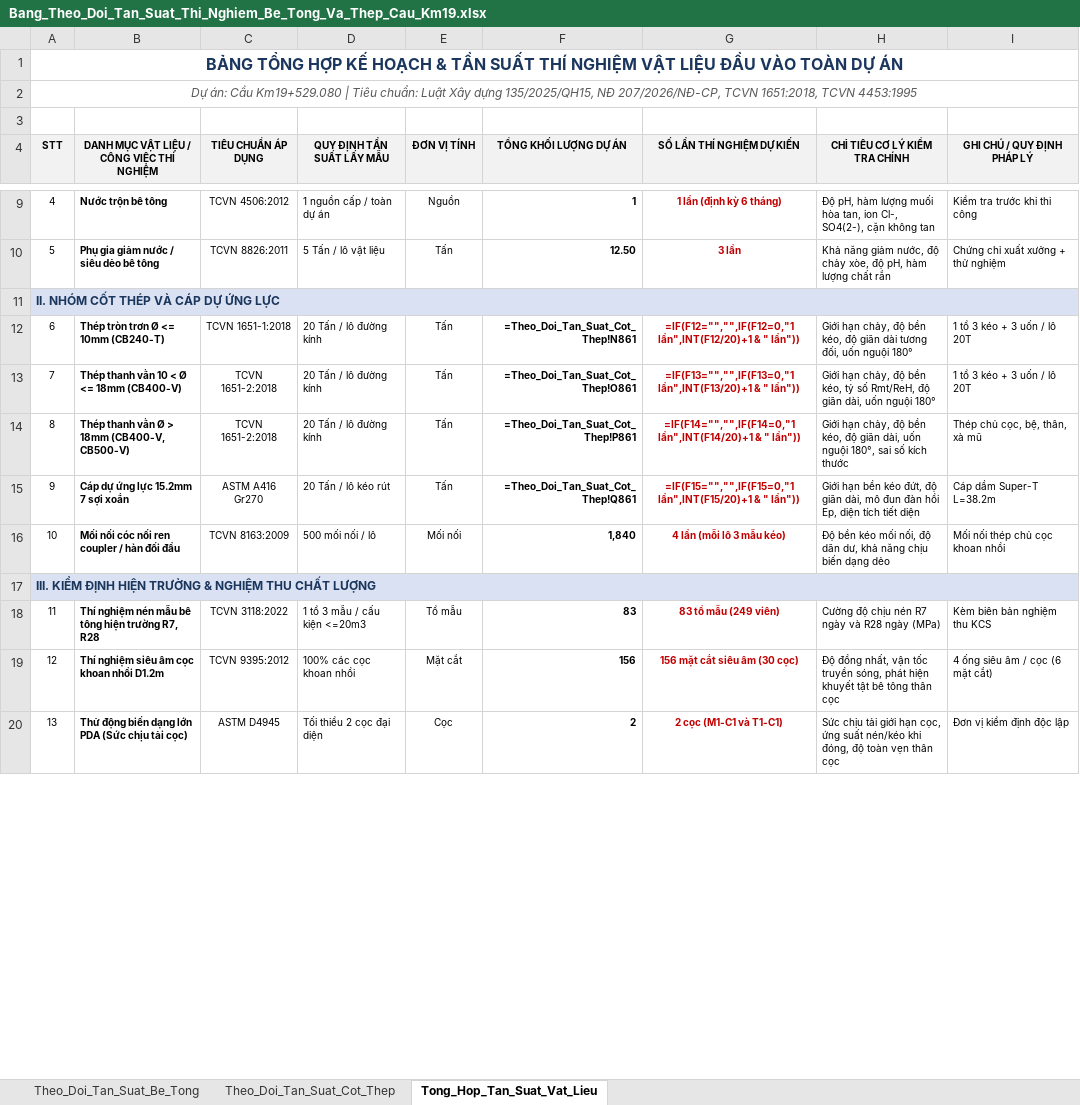
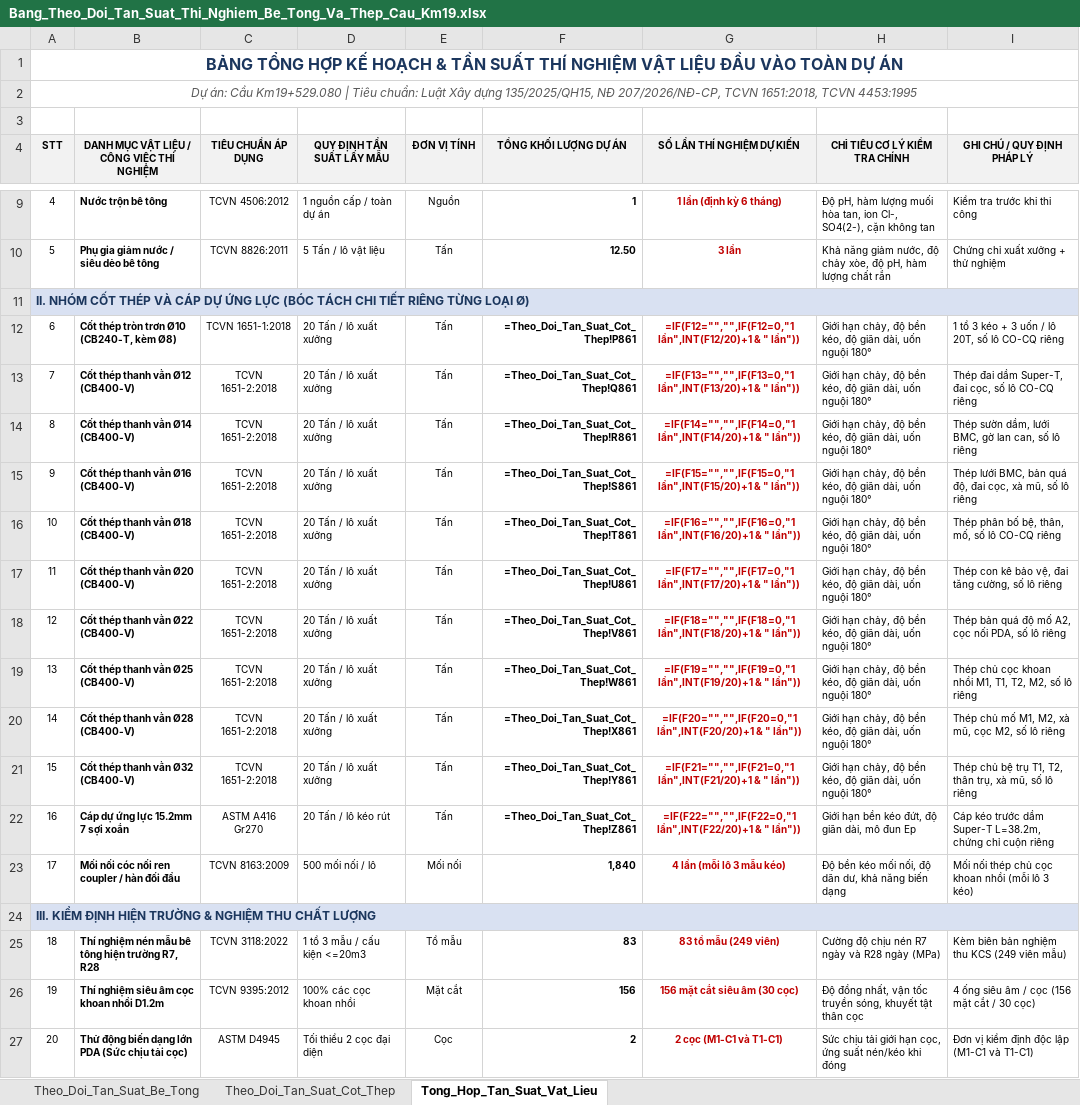
Before and after one commit to baotuhg/23HG-multiagent-system, an Excel workbook: examples/HO_SO_CAU_KM19_529/Bang_Theo_Doi_Tan_Suat_Thi_Nghiem_Be_Tong_Va_Thep_Cau_Km19.xlsx, sheet Tong_Hop_Tan_Suat_Vat_Lieu, drawn as a sheet; only a part is shown, gaps mark what is left out; values as stored, in another font and other column widths than the file's, no borders; formulas without a stored value are shown as written; addresses are those after the commit; the diff covers the shown part only; the diff names each change by its address in the sheet, - before the commit and + after, or states it on an @@ line.

Commit message:
feat(qlcl): tach rieng tung loai duong kinh thep Ø va so lo CO-CQ cho tan suat thi nghiem Cau Km19+529.080

```diff
--- a/examples/HO_SO_CAU_KM19_529/Bang_Theo_Doi_Tan_Suat_Thi_Nghiem_Be_Tong_Va_Thep_Cau_Km19.xlsx (sheet Tong_Hop_Tan_Suat_Vat_Lieu)
+++ b/examples/HO_SO_CAU_KM19_529/Bang_Theo_Doi_Tan_Suat_Thi_Nghiem_Be_Tong_Va_Thep_Cau_Km19.xlsx (sheet Tong_Hop_Tan_Suat_Vat_Lieu)
@@ column A (STT) renumbered from row 11 down @@
-B12: Thép tròn trơn Ø <= 10mm (CB240-T)
+B12: Cốt thép tròn trơn Ø10 (CB240-T, kèm Ø8)
-D12:D14 (QUY ĐỊNH TẦN SUẤT LẤY MẪU): 20 Tấn / lô đường kính
+D12:D14 (QUY ĐỊNH TẦN SUẤT LẤY MẪU): 20 Tấn / lô xuất xưởng
-F12 (TỔNG KHỐI LƯỢNG DỰ ÁN): =Theo_Doi_Tan_Suat_Cot_Thep!N861
+F12 (TỔNG KHỐI LƯỢNG DỰ ÁN): =Theo_Doi_Tan_Suat_Cot_Thep!P861
-H12 (CHỈ TIÊU CƠ LÝ KIỂM TRA CHÍNH): …độ giãn dài tương đối, uốn nguội…
+H12 (CHỈ TIÊU CƠ LÝ KIỂM TRA CHÍNH): …độ giãn dài, uốn nguội…
-I12 (GHI CHÚ / QUY ĐỊNH PHÁP LÝ): 1 tổ 3 kéo + 3 uốn / lô 20T
+I12 (GHI CHÚ / QUY ĐỊNH PHÁP LÝ): 1 tổ 3 kéo + 3 uốn / lô 20T, số lô CO-CQ riêng
-B13: Thép thanh vằn 10 < Ø <= 18mm (CB400-V)
+B13: Cốt thép thanh vằn Ø12 (CB400-V)
-F13 (TỔNG KHỐI LƯỢNG DỰ ÁN): =Theo_Doi_Tan_Suat_Cot_Thep!O861
+F13 (TỔNG KHỐI LƯỢNG DỰ ÁN): =Theo_Doi_Tan_Suat_Cot_Thep!Q861
-H13 (CHỈ TIÊU CƠ LÝ KIỂM TRA CHÍNH): …bền kéo, tỷ số Rmt/ReH, độ giãn…
+H13 (CHỈ TIÊU CƠ LÝ KIỂM TRA CHÍNH): …bền kéo, độ giãn…
-I13 (GHI CHÚ / QUY ĐỊNH PHÁP LÝ): 1 tổ 3 kéo + 3 uốn / lô 20T
+I13 (GHI CHÚ / QUY ĐỊNH PHÁP LÝ): Thép đai dầm Super-T, đai cọc, số lô CO-CQ riêng
-B14: Thép thanh vằn Ø > 18mm (CB400-V, CB500-V)
+B14: Cốt thép thanh vằn Ø14 (CB400-V)
-F14 (TỔNG KHỐI LƯỢNG DỰ ÁN): =Theo_Doi_Tan_Suat_Cot_Thep!P861
+F14 (TỔNG KHỐI LƯỢNG DỰ ÁN): =Theo_Doi_Tan_Suat_Cot_Thep!R861
-H14 (CHỈ TIÊU CƠ LÝ KIỂM TRA CHÍNH): …uốn nguội 180°, sai số kích thước
+H14 (CHỈ TIÊU CƠ LÝ KIỂM TRA CHÍNH): …uốn nguội 180°
-I14 (GHI CHÚ / QUY ĐỊNH PHÁP LÝ): Thép chủ cọc, bệ, thân, xà mũ
+I14 (GHI CHÚ / QUY ĐỊNH PHÁP LÝ): Thép sườn dầm, lưới BMC, gờ lan can, số lô riêng
+row 15: 9 | Cốt thép thanh vằn Ø16 (CB400-V) | TCVN 1651-2:2018 | 20 Tấn / lô xuất xưởng | Tấn | =Theo_Doi_Tan_Suat_Cot_Thep!S861 | =IF(F15="","",IF(F15=0,"1 lần",INT(F15/20)+1 & " lần")) | Giới hạn chảy, độ bền kéo, độ giãn dài, uốn nguội 180° | Thép lưới BMC, bản quá độ, đai cọc, xà mũ, số lô riêng
+row 16: 10 | Cốt thép thanh vằn Ø18 (CB400-V) | TCVN 1651-2:2018 | 20 Tấn / lô xuất xưởng | Tấn | =Theo_Doi_Tan_Suat_Cot_Thep!T861 | =IF(F16="","",IF(F16=0,"1 lần",INT(F16/20)+1 & " lần")) | Giới hạn chảy, độ bền kéo, độ giãn dài, uốn nguội 180° | Thép phân bố bệ, thân, mố, số lô CO-CQ riêng
+row 17: 11 | Cốt thép thanh vằn Ø20 (CB400-V) | TCVN 1651-2:2018 | 20 Tấn / lô xuất xưởng | Tấn | =Theo_Doi_Tan_Suat_Cot_Thep!U861 | =IF(F17="","",IF(F17=0,"1 lần",INT(F17/20)+1 & " lần")) | Giới hạn chảy, độ bền kéo, độ giãn dài, uốn nguội 180° | Thép con kê bảo vệ, đai tăng cường, số lô riêng
+row 18: 12 | Cốt thép thanh vằn Ø22 (CB400-V) | TCVN 1651-2:2018 | 20 Tấn / lô xuất xưởng | Tấn | =Theo_Doi_Tan_Suat_Cot_Thep!V861 | =IF(F18="","",IF(F18=0,"1 lần",INT(F18/20)+1 & " lần")) | Giới hạn chảy, độ bền kéo, độ giãn dài, uốn nguội 180° | Thép bản quá độ mố A2, cọc nối PDA, số lô riêng
+row 19: 13 | Cốt thép thanh vằn Ø25 (CB400-V) | TCVN 1651-2:2018 | 20 Tấn / lô xuất xưởng | Tấn | =Theo_Doi_Tan_Suat_Cot_Thep!W861 | =IF(F19="","",IF(F19=0,"1 lần",INT(F19/20)+1 & " lần")) | Giới hạn chảy, độ bền kéo, độ giãn dài, uốn nguội 180° | Thép chủ cọc khoan nhồi M1, T1, T2, M2, số lô riêng
+row 20: 14 | Cốt thép thanh vằn Ø28 (CB400-V) | TCVN 1651-2:2018 | 20 Tấn / lô xuất xưởng | Tấn | =Theo_Doi_Tan_Suat_Cot_Thep!X861 | =IF(F20="","",IF(F20=0,"1 lần",INT(F20/20)+1 & " lần")) | Giới hạn chảy, độ bền kéo, độ giãn dài, uốn nguội 180° | Thép chủ mố M1, M2, xà mũ, cọc M2, số lô riêng
+row 21: 15 | Cốt thép thanh vằn Ø32 (CB400-V) | TCVN 1651-2:2018 | 20 Tấn / lô xuất xưởng | Tấn | =Theo_Doi_Tan_Suat_Cot_Thep!Y861 | =IF(F21="","",IF(F21=0,"1 lần",INT(F21/20)+1 & " lần")) | Giới hạn chảy, độ bền kéo, độ giãn dài, uốn nguội 180° | Thép chủ bệ trụ T1, T2, thân trụ, xà mũ, số lô riêng
-F22 (TỔNG KHỐI LƯỢNG DỰ ÁN): =Theo_Doi_Tan_Suat_Cot_Thep!Q861
+F22 (TỔNG KHỐI LƯỢNG DỰ ÁN): =Theo_Doi_Tan_Suat_Cot_Thep!Z861
-G22 (SỐ LẦN THÍ NGHIỆM DỰ KIẾN): =IF(F15="","",IF(F15=0,"1 lần",INT(F15/20)+1 & "…
+G22 (SỐ LẦN THÍ NGHIỆM DỰ KIẾN): =IF(F22="","",IF(F22=0,"1 lần",INT(F22/20)+1 & "…
-H22 (CHỈ TIÊU CƠ LÝ KIỂM TRA CHÍNH): …mô đun đàn hồi Ep, diện tích tiết diện
+H22 (CHỈ TIÊU CƠ LÝ KIỂM TRA CHÍNH): …mô đun Ep
-I22 (GHI CHÚ / QUY ĐỊNH PHÁP LÝ): Cáp dầm Super-T L=38.2m
+I22 (GHI CHÚ / QUY ĐỊNH PHÁP LÝ): Cáp kéo trước dầm Super-T L=38.2m, chứng chỉ cuộn riêng
-H23 (CHỈ TIÊU CƠ LÝ KIỂM TRA CHÍNH): …khả năng chịu biến dạng dẻo
+H23 (CHỈ TIÊU CƠ LÝ KIỂM TRA CHÍNH): …khả năng biến dạng
-I23 (GHI CHÚ / QUY ĐỊNH PHÁP LÝ): Mối nối thép chủ cọc khoan nhồi
+I23 (GHI CHÚ / QUY ĐỊNH PHÁP LÝ): Mối nối thép chủ cọc khoan nhồi (mỗi lô 3 kéo)
-I25 (GHI CHÚ / QUY ĐỊNH PHÁP LÝ): Kèm biên bản nghiệm thu KCS
+I25 (GHI CHÚ / QUY ĐỊNH PHÁP LÝ): Kèm biên bản nghiệm thu KCS (249 viên mẫu)
-H26 (CHỈ TIÊU CƠ LÝ KIỂM TRA CHÍNH): …truyền sóng, phát hiện khuyết tật bê tông thân cọc
+H26 (CHỈ TIÊU CƠ LÝ KIỂM TRA CHÍNH): …truyền sóng, khuyết tật thân cọc
-I26 (GHI CHÚ / QUY ĐỊNH PHÁP LÝ): 4 ống siêu âm / cọc (6 mặt cắt)
+I26 (GHI CHÚ / QUY ĐỊNH PHÁP LÝ): 4 ống siêu âm / cọc (156 mặt cắt / 30 cọc)
-H27 (CHỈ TIÊU CƠ LÝ KIỂM TRA CHÍNH): …nén/kéo khi đóng, độ toàn vẹn thân cọc
+H27 (CHỈ TIÊU CƠ LÝ KIỂM TRA CHÍNH): …nén/kéo khi đóng
-I27 (GHI CHÚ / QUY ĐỊNH PHÁP LÝ): Đơn vị kiểm định độc lập
+I27 (GHI CHÚ / QUY ĐỊNH PHÁP LÝ): Đơn vị kiểm định độc lập (M1-C1 và T1-C1)
```
Also changed, not shown: 2 edited cells elsewhere in this sheet, sheet Theo_Doi_Tan_Suat_Cot_Thep, 1 other file.
